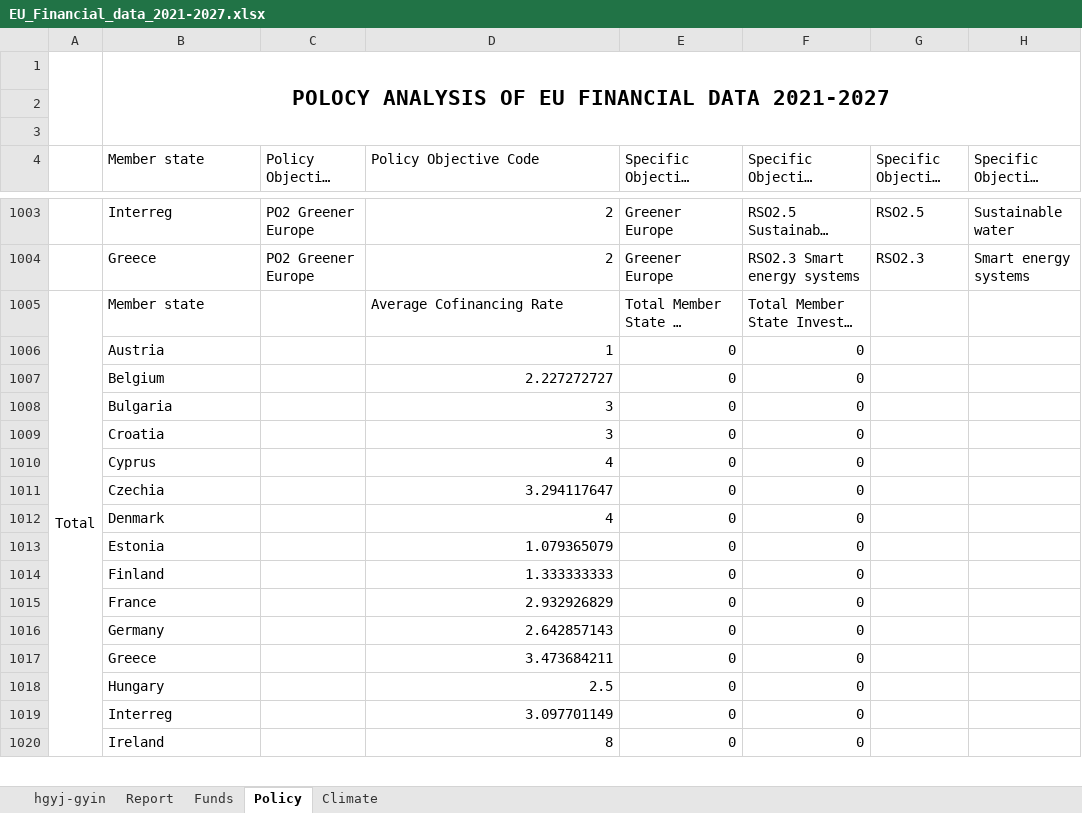
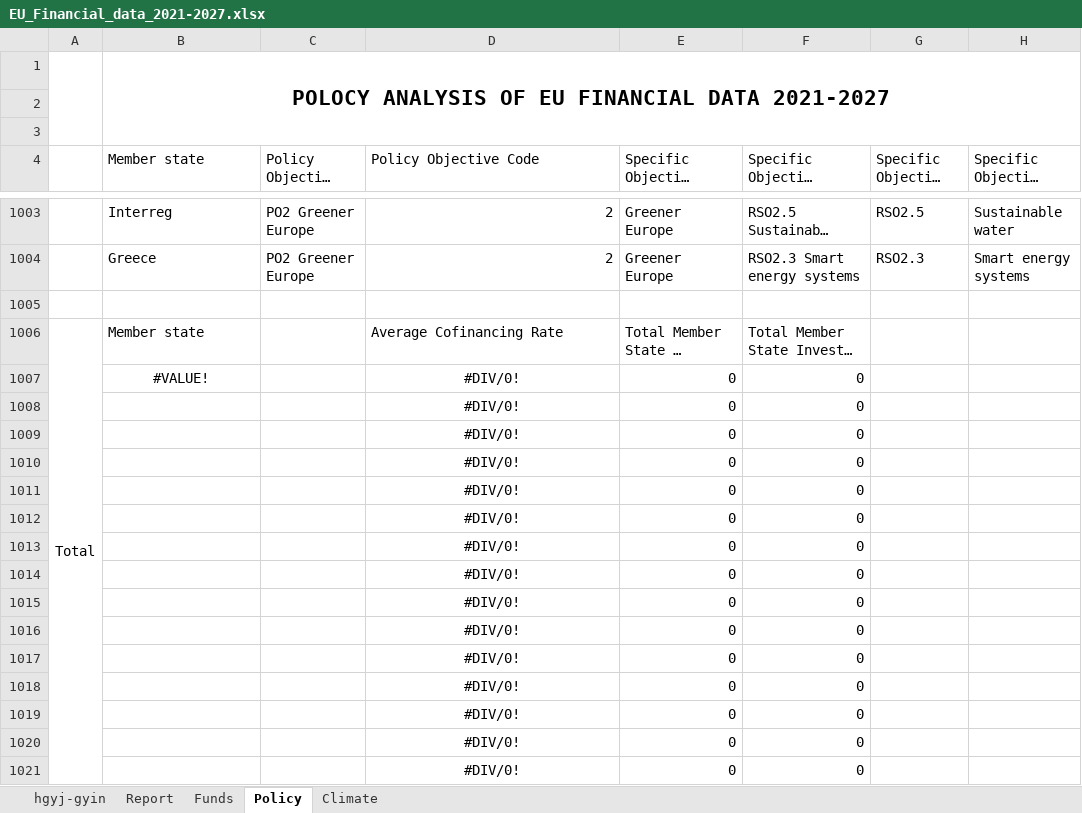
Before and after one commit to JAMota/Visualization-and-data-cleaning, an Excel workbook: EU_Financial_data_2021-2027.xlsx, sheet Policy, drawn as a sheet; only a part is shown, gaps mark what is left out; long unchanged cells end in …; values as stored, in another font and other column widths than the file's, no borders; charts and pictures not drawn; addresses are those after the commit; the diff covers the shown part only; the diff names each change by its address in the sheet, - before the commit and + after, or states it on an @@ line.

```diff
--- a/EU_Financial_data_2021-2027.xlsx (sheet Policy)
+++ b/EU_Financial_data_2021-2027.xlsx (sheet Policy)
+row 1005: (empty)
-B1007 (Member state): Austria
+B1007 (Member state): #VALUE!
-B1007 alignment: left
+B1007 alignment: center
-D1007 (Policy Objective Code): 1
+D1007 (Policy Objective Code): #DIV/0!
-D1007:D1021 alignment: right
+D1007:D1021 alignment: center
-B1008 (Member state): Belgium
+B1008 (Member state): (empty)
-D1008 (Policy Objective Code): 2.227272727
+D1008 (Policy Objective Code): #DIV/0!
-B1009 (Member state): Bulgaria
+B1009 (Member state): (empty)
-D1009:D1010 (Policy Objective Code): 3
+D1009:D1010 (Policy Objective Code): #DIV/0!
-B1010 (Member state): Croatia
+B1010 (Member state): (empty)
-B1011 (Member state): Cyprus
+B1011 (Member state): (empty)
-D1011 (Policy Objective Code): 4
+D1011 (Policy Objective Code): #DIV/0!
-B1012 (Member state): Czechia
+B1012 (Member state): (empty)
-D1012 (Policy Objective Code): 3.294117647
+D1012 (Policy Objective Code): #DIV/0!
-B1013 (Member state): Denmark
+B1013 (Member state): (empty)
-D1013 (Policy Objective Code): 4
+D1013 (Policy Objective Code): #DIV/0!
-B1014 (Member state): Estonia
+B1014 (Member state): (empty)
-D1014 (Policy Objective Code): 1.079365079
+D1014 (Policy Objective Code): #DIV/0!
-B1015 (Member state): Finland
+B1015 (Member state): (empty)
-D1015 (Policy Objective Code): 1.333333333
+D1015 (Policy Objective Code): #DIV/0!
-B1016 (Member state): France
+B1016 (Member state): (empty)
-D1016 (Policy Objective Code): 2.932926829
+D1016 (Policy Objective Code): #DIV/0!
-B1017 (Member state): Germany
+B1017 (Member state): (empty)
-D1017 (Policy Objective Code): 2.642857143
+D1017 (Policy Objective Code): #DIV/0!
-B1018 (Member state): Greece
+B1018 (Member state): (empty)
-D1018 (Policy Objective Code): 3.473684211
+D1018 (Policy Objective Code): #DIV/0!
-B1019 (Member state): Hungary
+B1019 (Member state): (empty)
-D1019 (Policy Objective Code): 2.5
+D1019 (Policy Objective Code): #DIV/0!
-B1020 (Member state): Interreg
+B1020 (Member state): (empty)
-D1020 (Policy Objective Code): 3.097701149
+D1020 (Policy Objective Code): #DIV/0!
-B1021 (Member state): Ireland
+B1021 (Member state): (empty)
-D1021 (Policy Objective Code): 8
+D1021 (Policy Objective Code): #DIV/0!
```
Also changed, not shown: 21 edited cells and cell formats elsewhere in this sheet, formulas that keep their value, charts or pictures, 1 other file.
